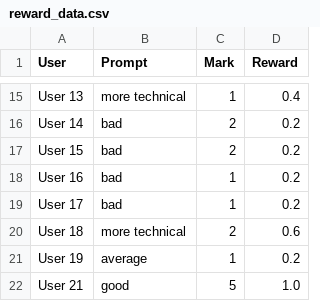
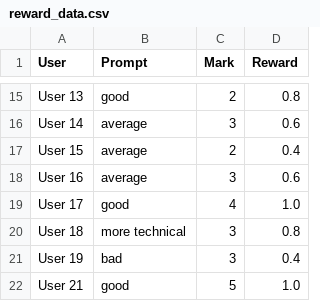
Before and after one commit to alexblch/Feedback_class, a CSV file: data/reward_data.csv, drawn as a sheet; only a part is shown, gaps mark what is left out; the diff covers the shown part only; the diff names each change by its address in the sheet, - before the commit and + after, or states it on an @@ line.

```diff
--- a/data/reward_data.csv
+++ b/data/reward_data.csv
-B15 (Prompt): more technical
+B15 (Prompt): good
-C15 (Mark): 1
+C15 (Mark): 2
-D15 (Reward): 0.4
+D15 (Reward): 0.8
-B16:B18 (Prompt): bad
+B16:B18 (Prompt): average
-C16 (Mark): 2
+C16 (Mark): 3
-D16 (Reward): 0.2
+D16 (Reward): 0.6
-D17 (Reward): 0.2
+D17 (Reward): 0.4
-C18 (Mark): 1
+C18 (Mark): 3
-D18 (Reward): 0.2
+D18 (Reward): 0.6
-B19 (Prompt): bad
+B19 (Prompt): good
-C19 (Mark): 1
+C19 (Mark): 4
-D19 (Reward): 0.2
+D19 (Reward): 1.0
-C20 (Mark): 2
+C20 (Mark): 3
-D20 (Reward): 0.6
+D20 (Reward): 0.8
-B21 (Prompt): average
+B21 (Prompt): bad
-C21 (Mark): 1
+C21 (Mark): 3
-D21 (Reward): 0.2
+D21 (Reward): 0.4
```
Also changed, not shown: 34 edited cells elsewhere in this file, 1 other file.
